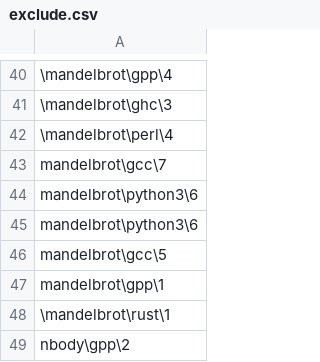
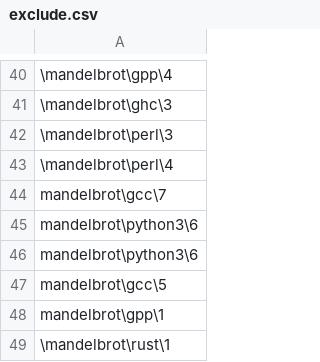
Before and after one commit to Dundee/benchmarksgame, a CSV file: website/desc/exclude.csv, drawn as a sheet; only a part is shown, gaps mark what is left out; the shorter side is filled out with more unchanged rows; the diff names each change by its address in the sheet, - before the commit and + after, or states it on an @@ line.

```diff
--- a/website/desc/exclude.csv
+++ b/website/desc/exclude.csv
+row 42: \mandelbrot\perl\3
```
Also changed, not shown: 6 other files.
